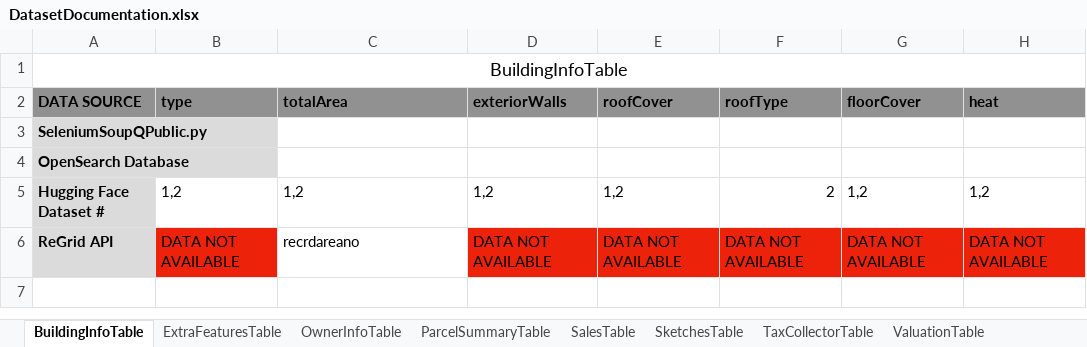
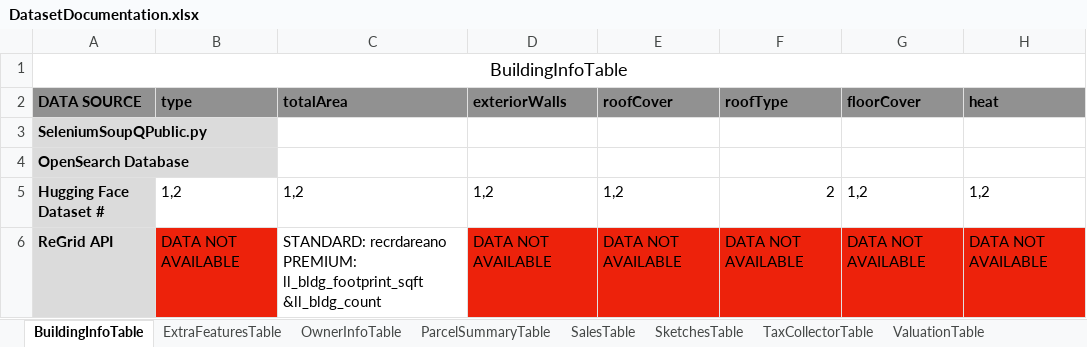
Before and after one commit to mammothfactory/MammothGPT-V2, an Excel workbook: DatasetConfiguration/DatasetDocumentation.xlsx, sheet BuildingInfoTable, drawn as a sheet; only a part is shown; values as stored, in another font and other column widths than the file's, no borders; ↵ is a line break in a cell; the diff names each change by its address in the sheet, - before the commit and + after, or states it on an @@ line.

```diff
--- a/DatasetConfiguration/DatasetDocumentation.xlsx (sheet BuildingInfoTable)
+++ b/DatasetConfiguration/DatasetDocumentation.xlsx (sheet BuildingInfoTable)
-C6 (totalArea): recrdareano
+C6 (totalArea): STANDARD: recrdareano ↵ PREMIUM: ll_bldg_footprint_sqft &ll_bldg_count
```
Also changed, not shown: sheet SketchesTable, sheet TaxCollectorTable.
